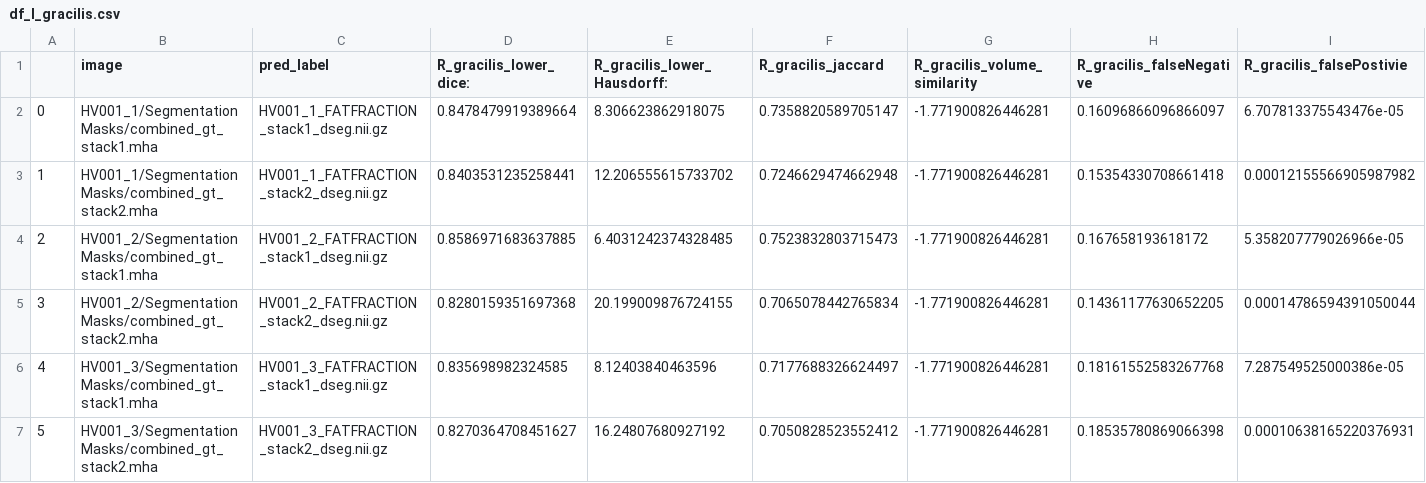
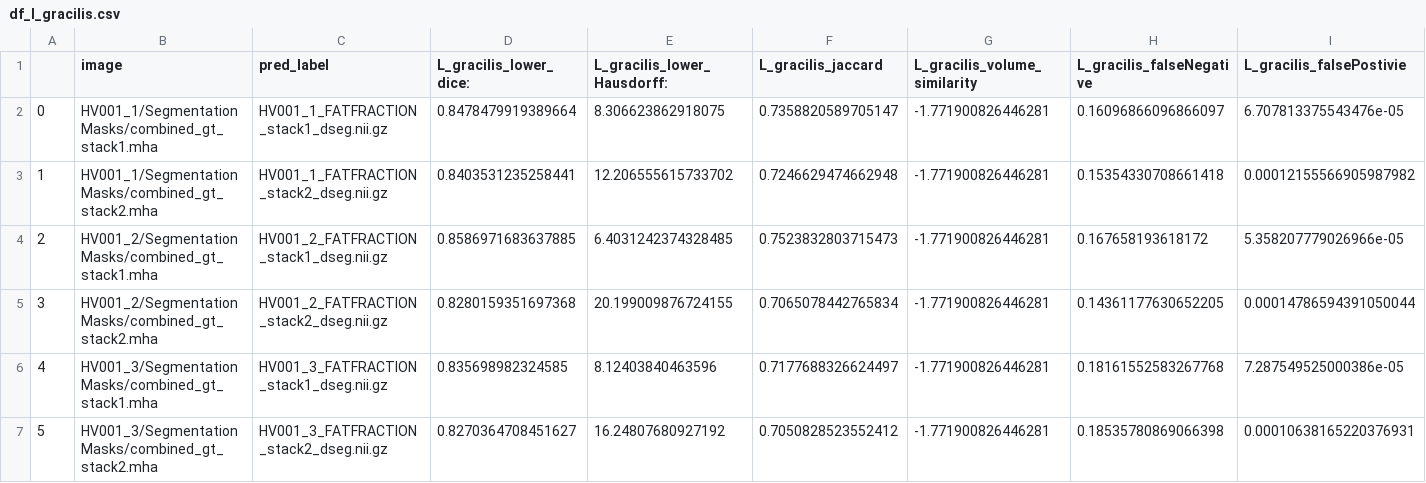
Before and after one commit to drcandacemakedamoore/dissector, a CSV file: eval_notebooks/MuscleMap_results_WB/df_l_gracilis.csv, drawn as a sheet; only a part is shown.

Commit message:
add results

```diff
--- a/eval_notebooks/MuscleMap_results_WB/df_l_gracilis.csv
+++ b/eval_notebooks/MuscleMap_results_WB/df_l_gracilis.csv
@@ -1,2 +1,2 @@
-,image,pred_label,R_gracilis_lower_dice:,R_gracilis_lower_Hausdorff:,R_gracilis_jaccard,R_gracilis_volume_similarity,R_gracilis_falseNegative,R_gracilis_falsePostivie
+,image,pred_label,L_gracilis_lower_dice:,L_gracilis_lower_Hausdorff:,L_gracilis_jaccard,L_gracilis_volume_similarity,L_gracilis_falseNegative,L_gracilis_falsePostivie
 0,HV001_1/SegmentationMasks/combined_gt_stack1.mha,HV001_1_FATFRACTION_stack1_dseg.nii.gz,0.8478479919389664,8.306623862918075,0.7358820589705147,-1.771900826446281,0.16096866096866097,6.707813375543476e-05
```
Also changed, not shown: eval_notebooks/MuscleMap_results_WB/df_l_sart.csv, 4 other files.
